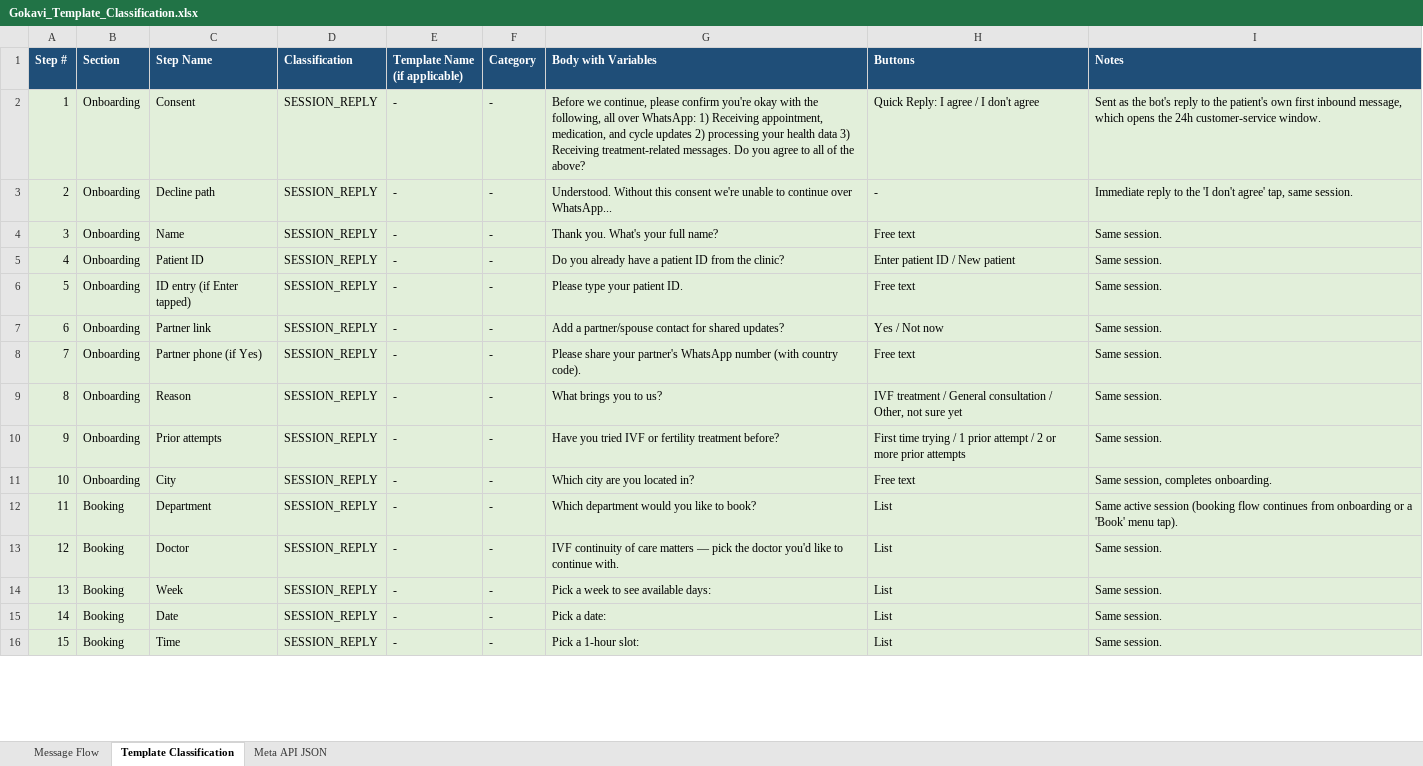
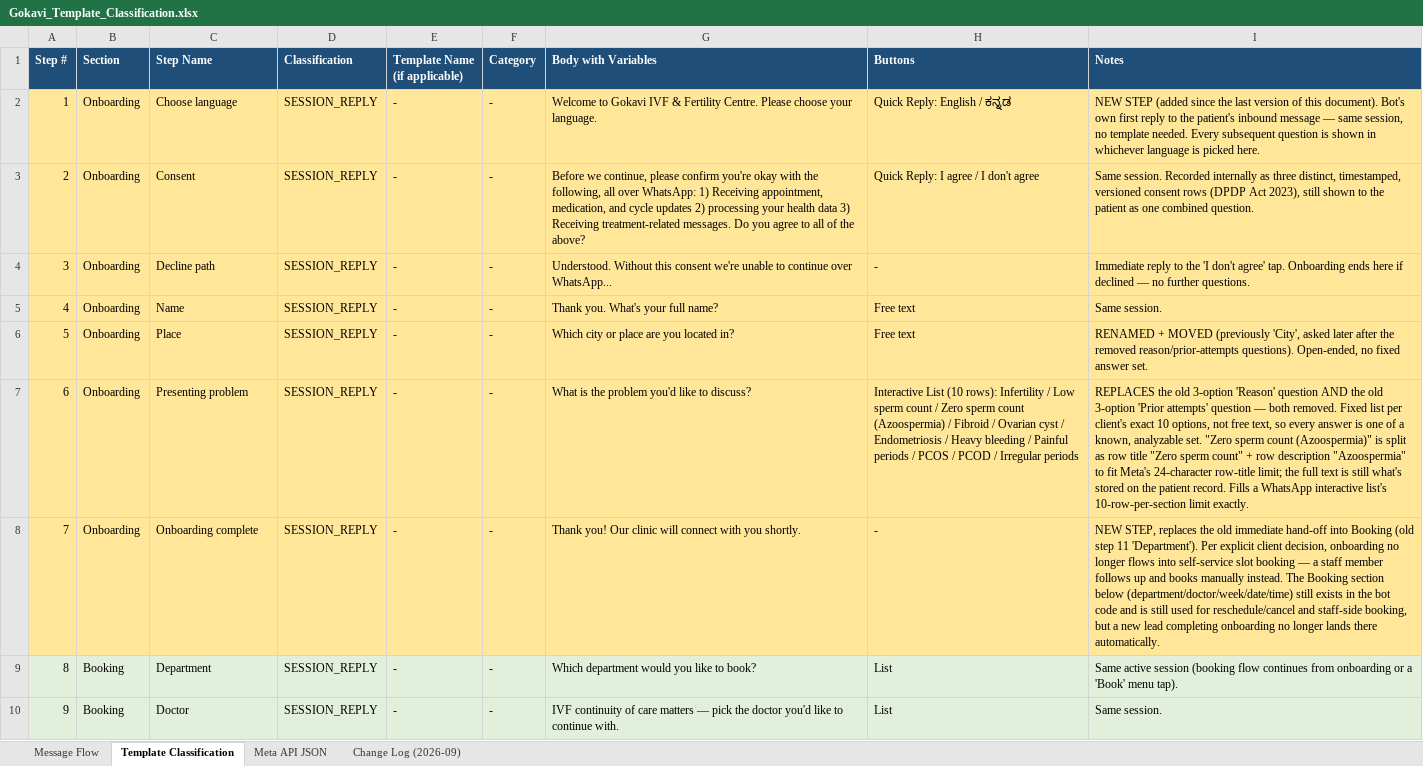
Before and after one commit to its-shashankY/Whatsapp_gokavi_ai_frontend, an Excel workbook: Gokavi_Template_Classification.xlsx, sheet Template Classification, drawn as a sheet; only a part is shown; the shorter side is filled out with more unchanged rows; values as stored, in another font and other column widths than the file's, no borders; removed rows and columns are numbered as before the commit, all else as after; the diff names each change by its address in the sheet, - before the commit and + after, or states it on an @@ line.

```diff
--- a/Gokavi_Template_Classification.xlsx (sheet Template Classification)
+++ b/Gokavi_Template_Classification.xlsx (sheet Template Classification)
+sheet tab: Change Log (2026-09)
+row 2: 1 | Onboarding | Choose language | SESSION_REPLY | - | - | Welcome to Gokavi IVF & Fertility Centre. Please choose your language. | Quick Reply: English / ಕನ್ನಡ | NEW STEP (added since the last version of this document). Bot's own first reply to the patient's inbound message — same session, no template needed. Every subsequent question is shown in whichever language is picked here.
@@ column A (Step #) renumbered from row 3 down @@
-A3:I5 fill: #E2EFDA
+A3:I5 fill: #FFE699
-I3 (Notes): Sent as the bot's reply to the patient's own first inbound message, which opens the 24h customer-service window.
+I3 (Notes): Same session. Recorded internally as three distinct, timestamped, versioned consent rows (DPDP Act 2023), still shown to the patient as one combined question.
-I4 (Notes): …don't agree' tap, same session.
+I4 (Notes): …don't agree' tap. Onboarding ends here if declined — no further questions.
-row 5: 4 | Onboarding | Patient ID | SESSION_REPLY | - | - | Do you already have a patient ID from the clinic? | Enter patient ID / New patient | Same session.
-row 6: 5 | Onboarding | ID entry (if Enter tapped) | SESSION_REPLY | - | - | Please type your patient ID. | Free text | Same session.
-row 7: 6 | Onboarding | Partner link | SESSION_REPLY | - | - | Add a partner/spouse contact for shared updates? | Yes / Not now | Same session.
-A6:I6 fill: #E2EFDA
+A6:I6 fill: #FFE699
-C6 (Step Name): Partner phone (if Yes)
+C6 (Step Name): Place
-G6 (Body with Variables): Please share your partner's WhatsApp number (with country code).
+G6 (Body with Variables): Which city or place are you located in?
-I6 (Notes): Same session.
+I6 (Notes): RENAMED + MOVED (previously 'City', asked later after the removed reason/prior-attempts questions). Open-ended, no fixed answer set.
-row 9: 8 | Onboarding | Reason | SESSION_REPLY | - | - | What brings you to us? | IVF treatment / General consultation / Other, not sure yet | Same session.
-A7:I8 fill: #E2EFDA
+A7:I8 fill: #FFE699
-C7 (Step Name): Prior attempts
+C7 (Step Name): Presenting problem
-G7 (Body with Variables): Have you tried IVF or fertility treatment before?
+G7 (Body with Variables): What is the problem you'd like to discuss?
-H7 (Buttons): First time trying / 1 prior attempt / 2 or more prior attempts
+H7 (Buttons): Interactive List (10 rows): Infertility / Low sperm count / Zero sperm count (Azoospermia) / Fibroid / Ovarian cyst / Endometriosis / Heavy bleeding / Painful periods / PCOS / PCOD / Irregular periods
-I7 (Notes): Same session.
+I7 (Notes): REPLACES the old 3-option 'Reason' question AND the old 3-option 'Prior attempts' question — both removed. Fixed list per client's exact 10 options, not free text, so every answer is one of a known, analyzable set. "Zero sperm count (Azoospermia)" is split as row title "Zero sperm count" + row description "Azoospermia" to fit Meta's 24-character row-title limit; the full text is still what's stored on the patient record. Fills a WhatsApp interactive list's 10-row-per-section limit exactly.
-C8 (Step Name): City
+C8 (Step Name): Onboarding complete
-G8 (Body with Variables): Which city are you located in?
+G8 (Body with Variables): Thank you! Our clinic will connect with you shortly.
-H8 (Buttons): Free text
+H8 (Buttons): -
-I8 (Notes): Same session, completes onboarding.
+I8 (Notes): NEW STEP, replaces the old immediate hand-off into Booking (old step 11 'Department'). Per explicit client decision, onboarding no longer flows into self-service slot booking — a staff member follows up and books manually instead. The Booking section below (department/doctor/week/date/time) still exists in the bot code and is still used for reschedule/cancel and staff-side booking, but a new lead completing onboarding no longer lands there automatically.
```
Also changed, not shown: sheet Message Flow.
